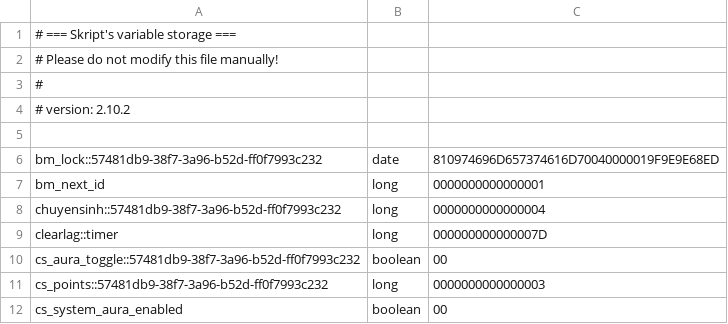
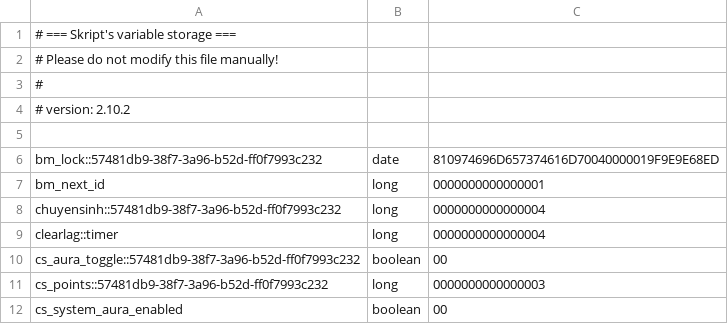
Before and after one commit to abees-dev/minecraft-prison-configure, a CSV file: plugins/Skript/variables.csv, drawn as a sheet; only a part is shown.

Commit message:
feat: update prison documentation, enhance NPC configurations, and adjust player data for improved gameplay experience

```diff
--- a/plugins/Skript/variables.csv
+++ b/plugins/Skript/variables.csv
@@ -8,3 +8,3 @@ bm_next_id, long, 0000000000000001
 chuyensinh::57481db9-38f7-3a96-b52d-ff0f7993c232, long, 0000000000000004
-clearlag::timer, long, 000000000000007D
+clearlag::timer, long, 0000000000000004
 cs_aura_toggle::57481db9-38f7-3a96-b52d-ff0f7993c232, boolean, 00
```
Also changed, not shown: 42 other files.
